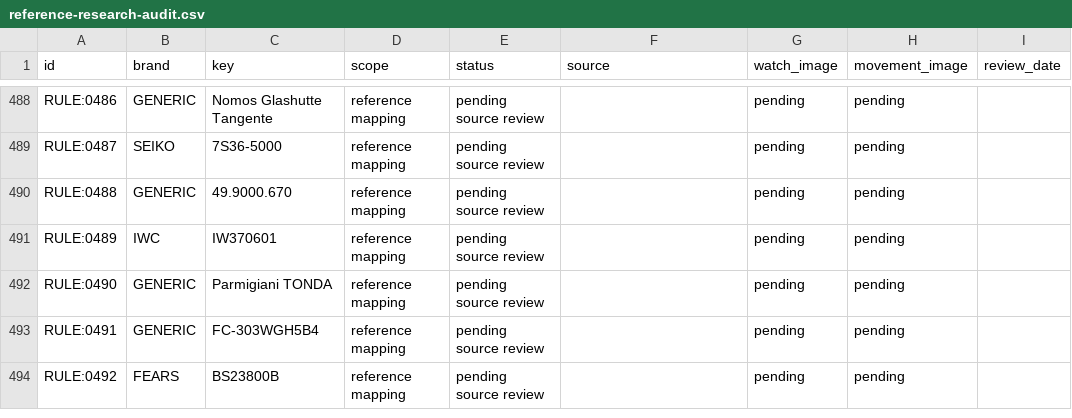
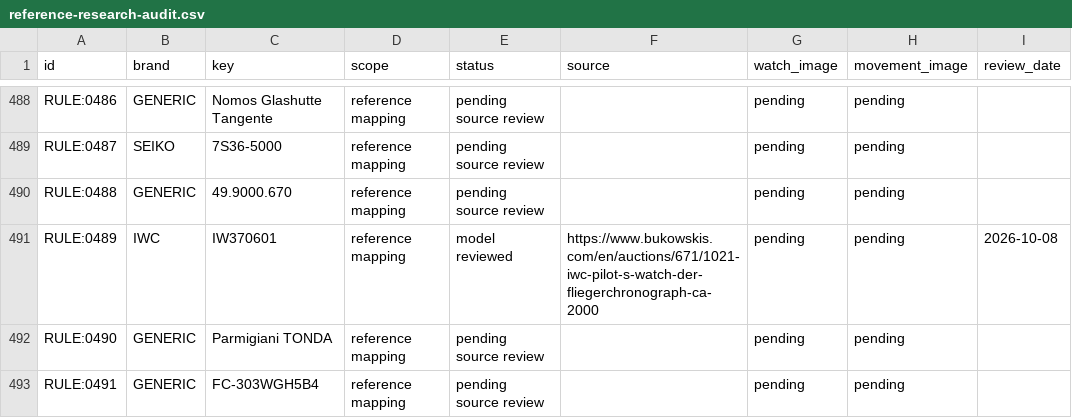
Before and after one commit to potmoodle-debug/watch-auth-pro-OLD, a CSV file: reference-research-audit.csv, drawn as a sheet; only a part is shown, gaps mark what is left out; the shorter side is filled out with more unchanged rows; the diff covers the shown part only.

Commit message:
Research six IWC references, correct model labels and add official imagery

```diff
--- a/reference-research-audit.csv
+++ b/reference-research-audit.csv
@@ -490,3 +490,3 @@ RULE:0487,SEIKO,7S36-5000,reference mapping,pending source review,,pending,pendi
 RULE:0488,GENERIC,49.9000.670,reference mapping,pending source review,,pending,pending,
-RULE:0489,IWC,IW370601,reference mapping,pending source review,,pending,pending,
+RULE:0489,IWC,IW370601,reference mapping,model reviewed,https://www.bukowskis.com/en/auctions/671/1021-iwc-pilot-s-watch-der-fliegerchronograph-ca-2000,pending,pending,2026-10-08
 RULE:0490,GENERIC,Parmigiani TONDA,reference mapping,pending source review,,pending,pending,
```
Also changed, not shown: 20 edited cells elsewhere in this file, 6 other files.
